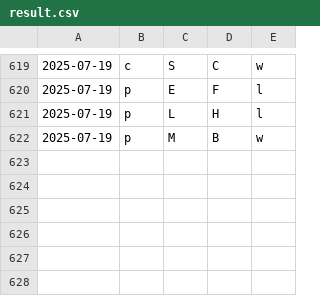
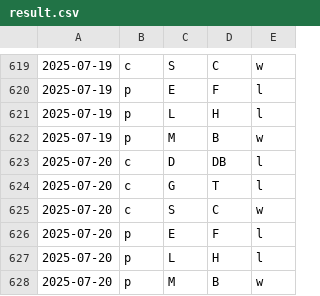
Before and after one commit to firedial/til, a CSV file: yakyuRank/sakura/result.csv, drawn as a sheet; only a part is shown, gaps mark what is left out.

```diff
--- a/yakyuRank/sakura/result.csv
+++ b/yakyuRank/sakura/result.csv
@@ -622 +622,7 @@
 2025-07-19,p,M,B,w
+2025-07-20,c,D,DB,l
+2025-07-20,c,G,T,l
+2025-07-20,c,S,C,w
+2025-07-20,p,E,F,l
+2025-07-20,p,L,H,l
+2025-07-20,p,M,B,w
```
Also changed, not shown: yakyuRank/sakura/data.csv, yakyuRank/sakura/loseMin.csv, 1 other file.
